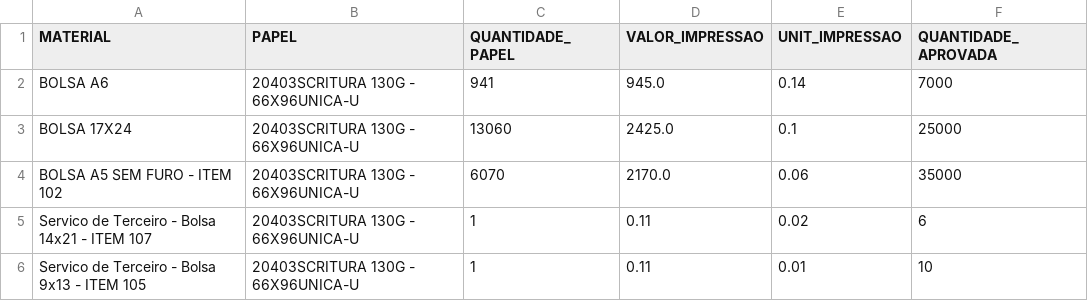
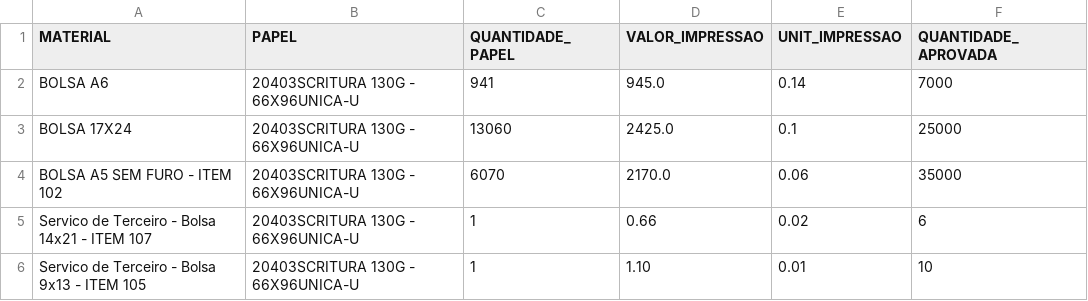
Before and after one commit to K1NGOD-RJ/projeto_orcamento, a CSV file: usodepapelbolsa.csv, drawn as a sheet.

Commit message:
Update usodepapelbolsa.csv

```diff
--- a/usodepapelbolsa.csv
+++ b/usodepapelbolsa.csv
@@ -4,3 +4,3 @@ BOLSA 17X24,20403SCRITURA 130G - 66X96UNICA-U,13060,2425.0,0.1,25000
 BOLSA A5 SEM FURO - ITEM 102,20403SCRITURA 130G - 66X96UNICA-U,6070,2170.0,0.06,35000
-Servico de Terceiro - Bolsa 14x21 - ITEM 107,20403SCRITURA 130G - 66X96UNICA-U,1,0.11,0.02,6
-Servico de Terceiro - Bolsa 9x13 - ITEM 105,20403SCRITURA 130G - 66X96UNICA-U,1,0.11,0.01,10
+Servico de Terceiro - Bolsa 14x21 - ITEM 107,20403SCRITURA 130G - 66X96UNICA-U,1,0.66,0.02,6
+Servico de Terceiro - Bolsa 9x13 - ITEM 105,20403SCRITURA 130G - 66X96UNICA-U,1,1.10,0.01,10
```
